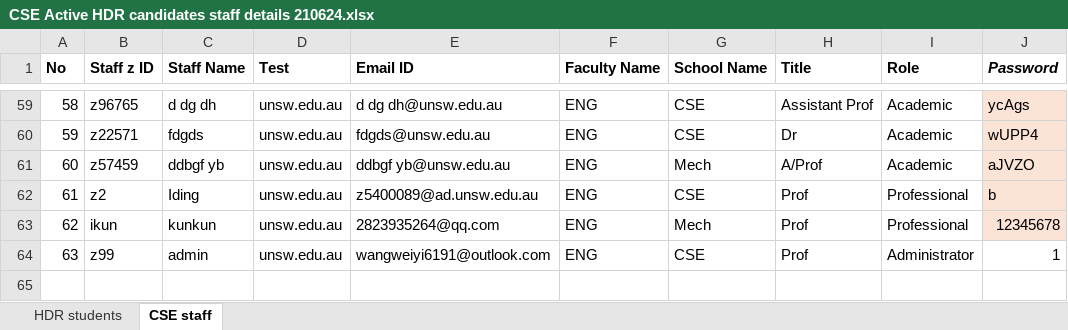
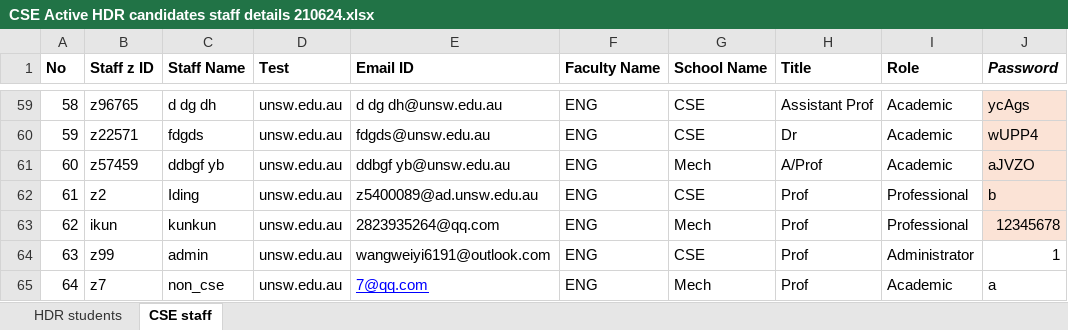
Before and after one commit to unsw-cse-comp99-3900/capstone-project-9900f18aikun, an Excel workbook: backend/data/CSE Active HDR candidates staff details 210624.xlsx, sheet CSE staff, drawn as a sheet; only a part is shown, gaps mark what is left out; values as stored, in another font and other column widths than the file's, no borders; the diff names each change by its address in the sheet, - before the commit and + after, or states it on an @@ line.

```diff
--- a/backend/data/CSE Active HDR candidates staff details 210624.xlsx (sheet CSE staff)
+++ b/backend/data/CSE Active HDR candidates staff details 210624.xlsx (sheet CSE staff)
+row 65: 64 | z7 | non_cse | unsw.edu.au | 7@qq.com | ENG | Mech | Prof | Academic | a
```
Also changed, not shown: 4 other files.
